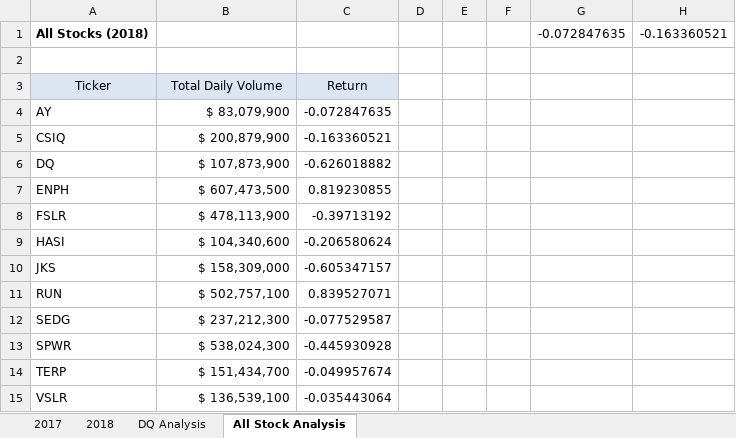
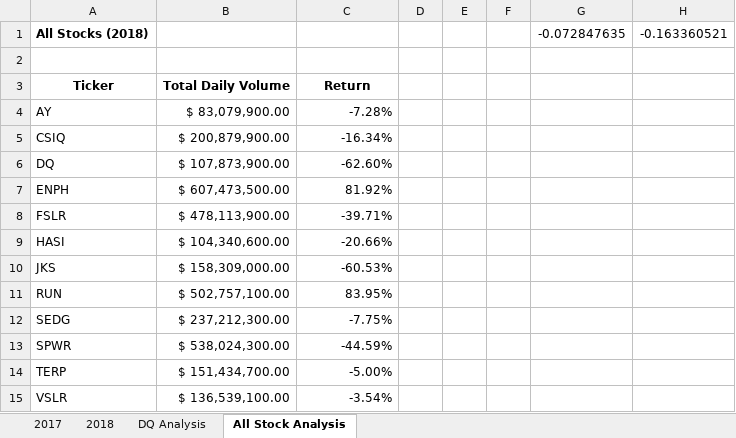
Before and after one commit to achoaeur/Stock-Analysis, an Excel workbook: green_stocks_achoa.xlsm, sheet All Stock Analysis, drawn as a sheet; only a part is shown; values as stored, in another font and other column widths than the file's, no borders; the diff names each change by its address in the sheet, - before the commit and + after, or states it on an @@ line.

Commit message:
Add files via upload
Module 2.4.1 Static Formatting

```diff
--- a/green_stocks_achoa.xlsm (sheet All Stock Analysis)
+++ b/green_stocks_achoa.xlsm (sheet All Stock Analysis)
@@ A3:C3 fill: #DCE6F2 → none, bold: off → on @@
-B4: $ 83,079,900
+B4: $ 83,079,900.00
-C4: -0.072847635
+C4: -7.28%
-B5: $ 200,879,900
+B5: $ 200,879,900.00
-C5: -0.163360521
+C5: -16.34%
-B6: $ 107,873,900
+B6: $ 107,873,900.00
-C6: -0.626018882
+C6: -62.60%
-B7: $ 607,473,500
+B7: $ 607,473,500.00
-C7: 0.819230855
+C7: 81.92%
-B8: $ 478,113,900
+B8: $ 478,113,900.00
-C8: -0.39713192
+C8: -39.71%
-B9: $ 104,340,600
+B9: $ 104,340,600.00
-C9: -0.206580624
+C9: -20.66%
-B10: $ 158,309,000
+B10: $ 158,309,000.00
-C10: -0.605347157
+C10: -60.53%
-B11: $ 502,757,100
+B11: $ 502,757,100.00
-C11: 0.839527071
+C11: 83.95%
-B12: $ 237,212,300
+B12: $ 237,212,300.00
-C12: -0.077529587
+C12: -7.75%
-B13: $ 538,024,300
+B13: $ 538,024,300.00
-C13: -0.445930928
+C13: -44.59%
-B14: $ 151,434,700
+B14: $ 151,434,700.00
-C14: -0.049957674
+C14: -5.00%
-B15: $ 136,539,100
+B15: $ 136,539,100.00
-C15: -0.035443064
+C15: -3.54%
```
